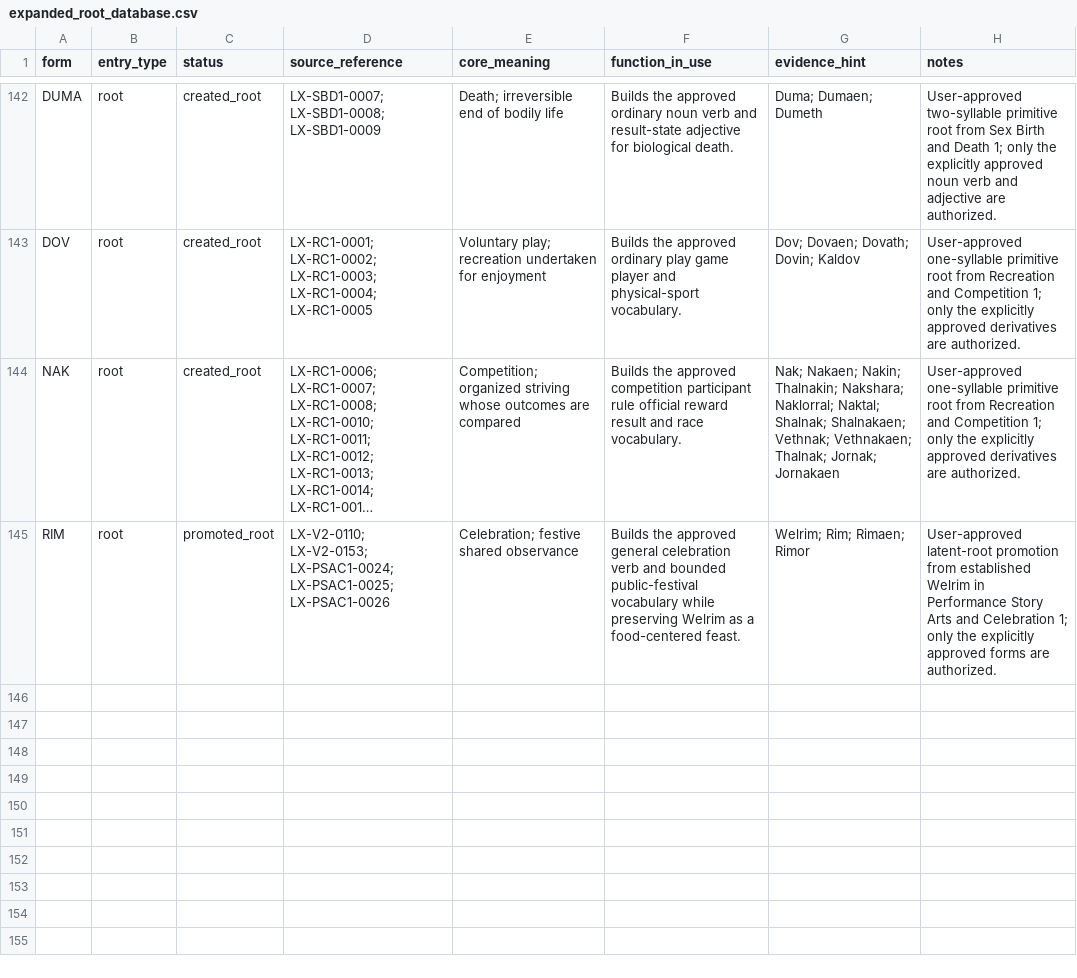
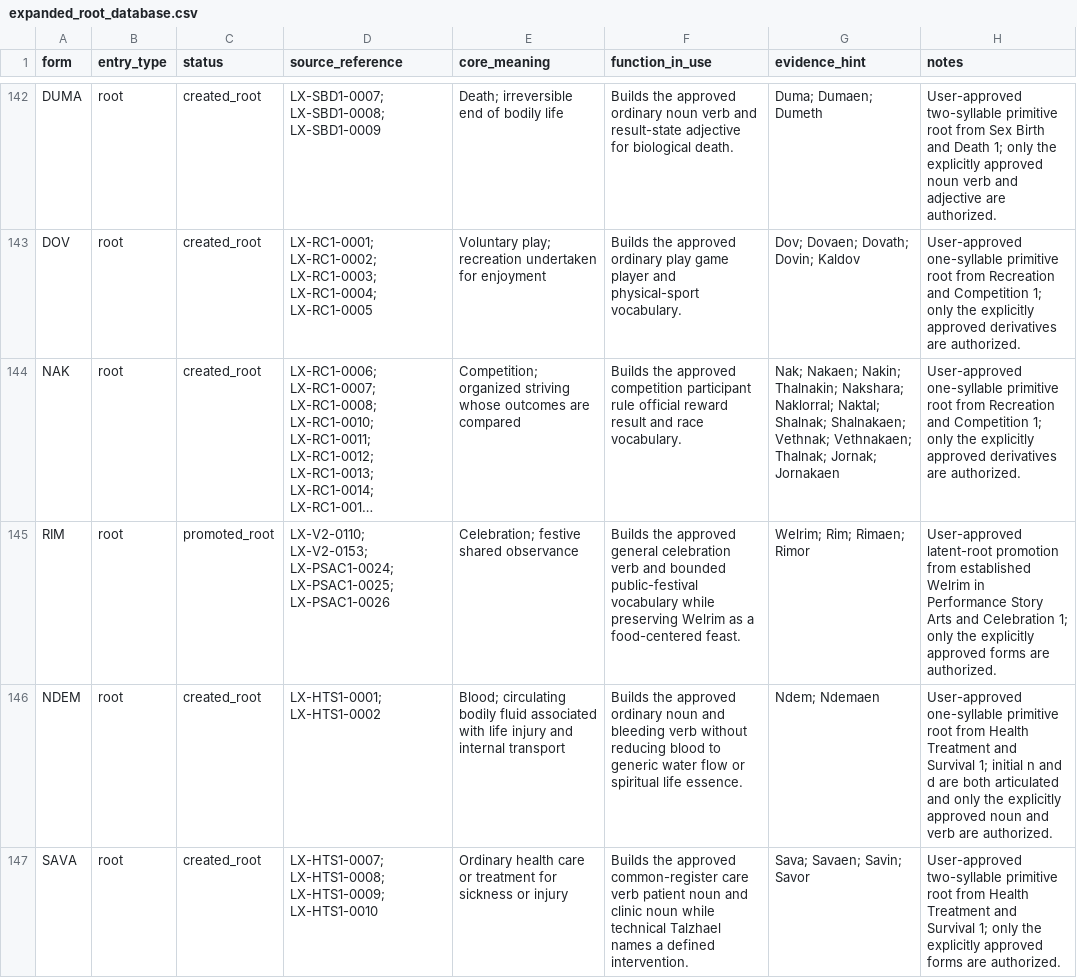
Before and after one commit to artistbaron-cmyk/celan-database, a CSV file: data/expanded_root_database.csv, drawn as a sheet; only a part is shown, gaps mark what is left out; long unchanged cells end in …; the diff names each change by its address in the sheet, - before the commit and + after, or states it on an @@ line.

```diff
--- a/data/expanded_root_database.csv
+++ b/data/expanded_root_database.csv
+row 146: NDEM | root | created_root | LX-HTS1-0001; LX-HTS1-0002 | Blood; circulating bodily fluid associated with life injury and internal transport | Builds the approved ordinary noun and bleeding verb without reducing blood to generic water flow or spiritual life essence. | Ndem; Ndemaen | User-approved one-syllable primitive root from Health Treatment and Survival 1; initial n and d are both articulated and only the explicitly approved noun and verb are authorized.
+row 147: SAVA | root | created_root | LX-HTS1-0007; LX-HTS1-0008; LX-HTS1-0009; LX-HTS1-0010 | Ordinary health care or treatment for sickness or injury | Builds the approved common-register care verb patient noun and clinic noun while technical Talzhael names a defined intervention. | Sava; Savaen; Savin; Savor | User-approved two-syllable primitive root from Health Treatment and Survival 1; only the explicitly approved forms are authorized.
```
Also changed, not shown: data/expanded_root_crosswalk.csv, 10 other files.
